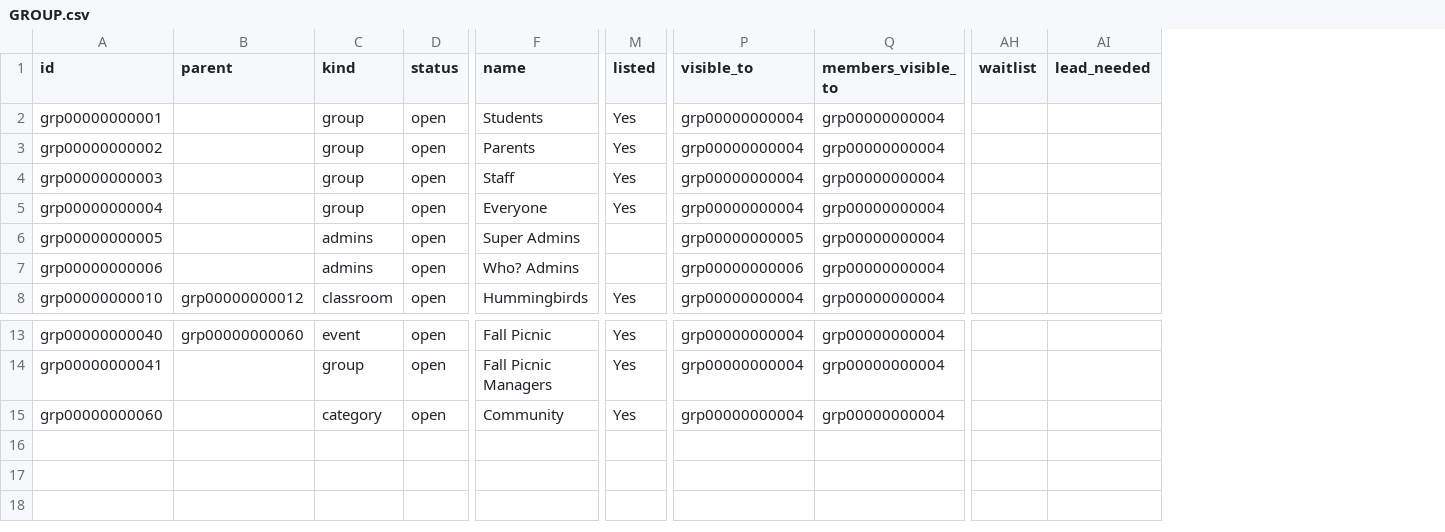
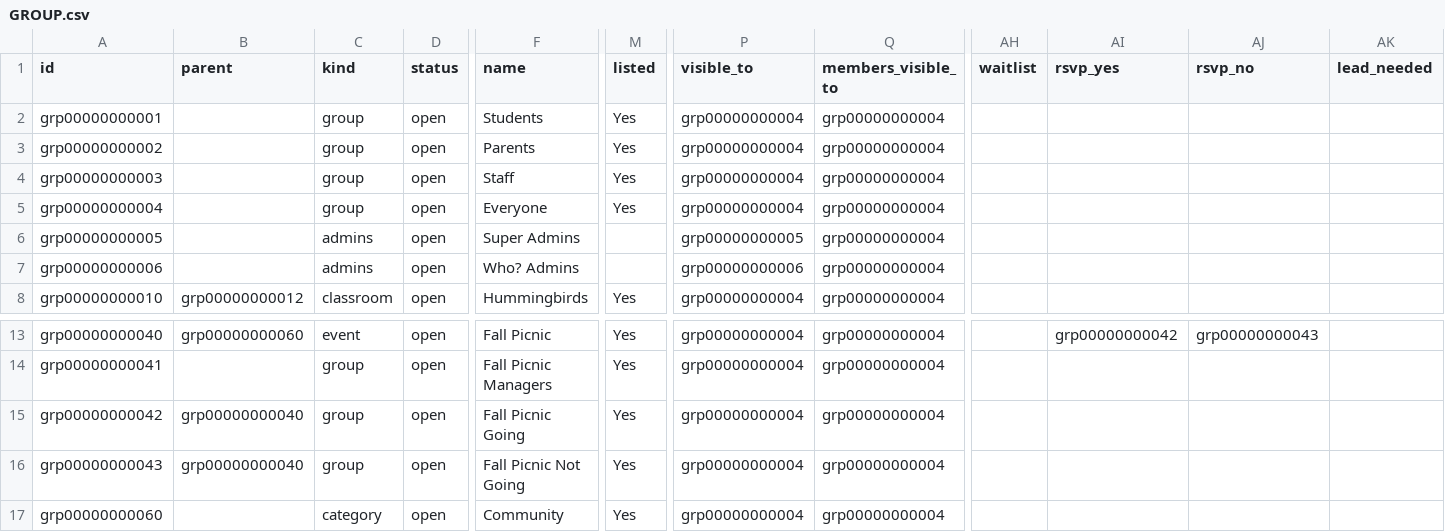
Before and after one commit to heliosian/heliosian, a CSV file: sampledata/datagroups/GROUP.csv, drawn as a sheet; only a part is shown, gaps mark what is left out; rows hold the shown columns only; the diff names each change by its address in the sheet, - before the commit and + after, or states it on an @@ line.

Commit message:
Make RSVP answers memberships of each group's Going and Not Going groups

```diff
--- a/sampledata/datagroups/GROUP.csv
+++ b/sampledata/datagroups/GROUP.csv
+column AI (rsvp_yes), row 13: grp00000000042
+column AJ (rsvp_no), row 13: grp00000000043
+row 15: grp00000000042 | grp00000000040 | group | open | Fall Picnic Going | Yes | grp00000000004 | grp00000000004
+row 16: grp00000000043 | grp00000000040 | group | open | Fall Picnic Not Going | Yes | grp00000000004 | grp00000000004
```
Also changed, not shown: sampledata/datagroups/MEMBER.csv, 10 other files.
